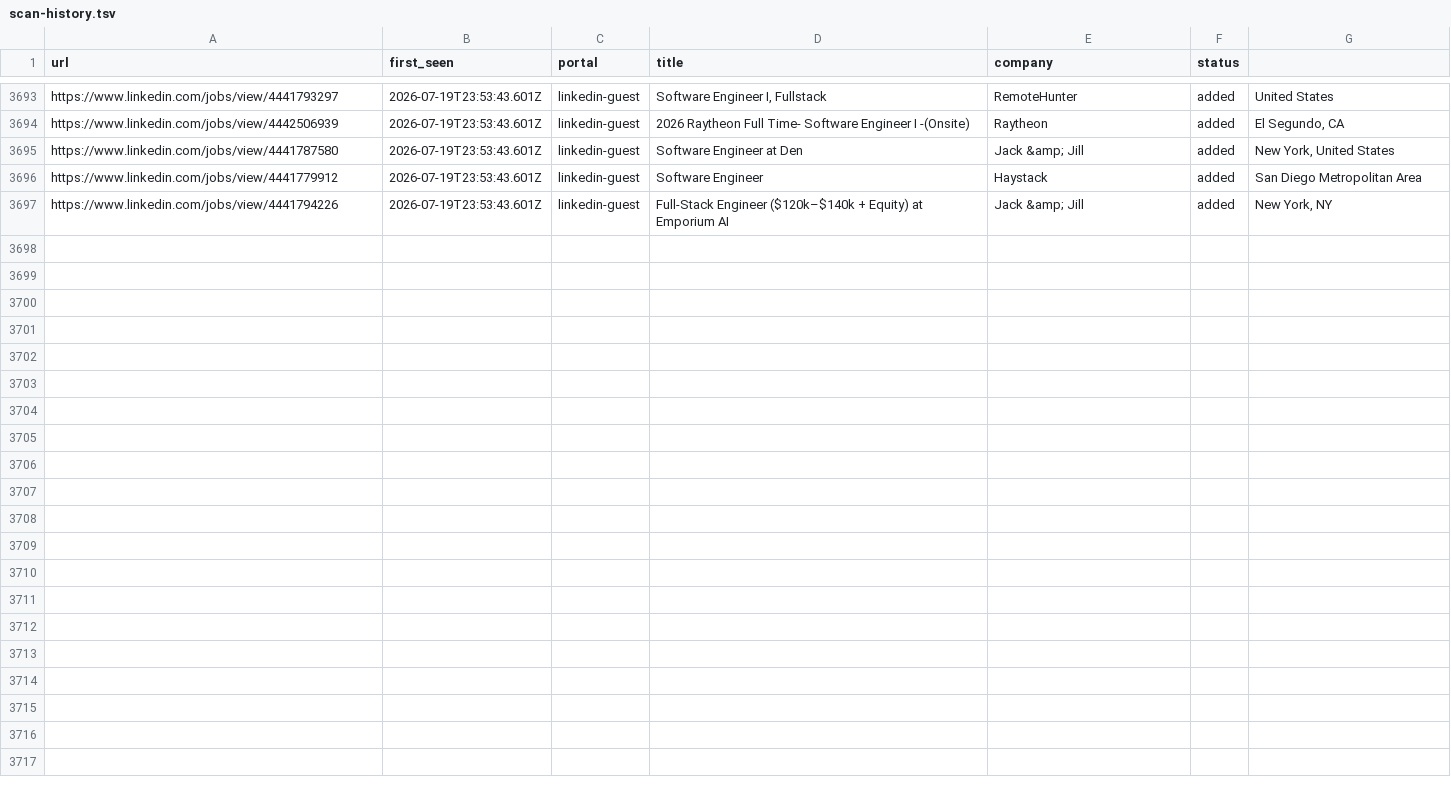
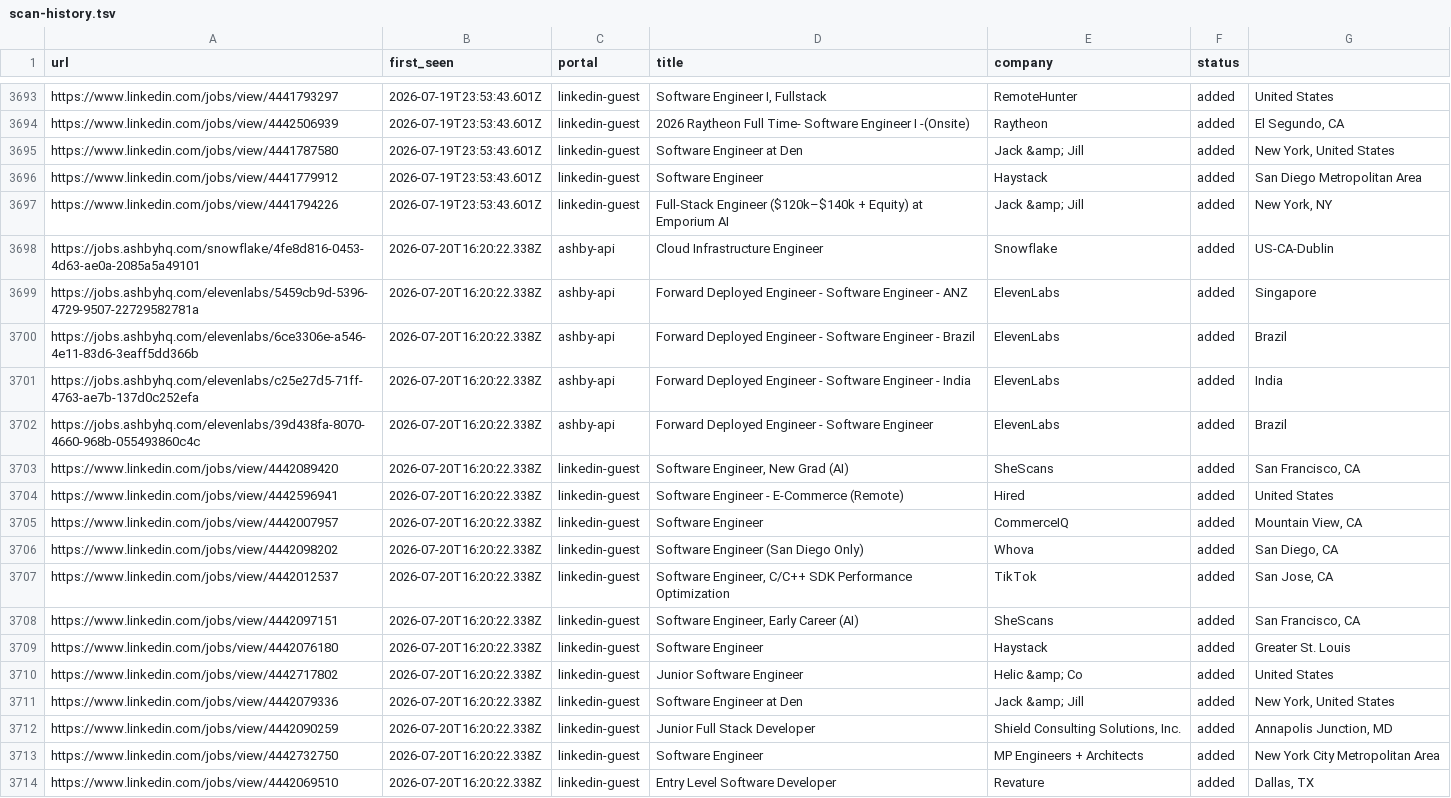
Before and after one commit to Kapo1123/career-ops, a TSV file: data/scan-history.tsv, drawn as a sheet; only a part is shown, gaps mark what is left out; the diff names each change by its address in the sheet, - before the commit and + after, or states it on an @@ line.

```diff
--- a/data/scan-history.tsv
+++ b/data/scan-history.tsv
+row 3698: https://jobs.ashbyhq.com/snowflake/4fe8d816-0453-4d63-ae0a-2085a5a49101 | 2026-07-20T16:20:22.338Z | ashby-api | Cloud Infrastructure Engineer | Snowflake | added | US-CA-Dublin
+row 3699: https://jobs.ashbyhq.com/elevenlabs/5459cb9d-5396-4729-9507-22729582781a | 2026-07-20T16:20:22.338Z | ashby-api | Forward Deployed Engineer - Software Engineer - ANZ | ElevenLabs | added | Singapore
+row 3700: https://jobs.ashbyhq.com/elevenlabs/6ce3306e-a546-4e11-83d6-3eaff5dd366b | 2026-07-20T16:20:22.338Z | ashby-api | Forward Deployed Engineer - Software Engineer - Brazil | ElevenLabs | added | Brazil
+row 3701: https://jobs.ashbyhq.com/elevenlabs/c25e27d5-71ff-4763-ae7b-137d0c252efa | 2026-07-20T16:20:22.338Z | ashby-api | Forward Deployed Engineer - Software Engineer - India | ElevenLabs | added | India
+row 3702: https://jobs.ashbyhq.com/elevenlabs/39d438fa-8070-4660-968b-055493860c4c | 2026-07-20T16:20:22.338Z | ashby-api | Forward Deployed Engineer - Software Engineer | ElevenLabs | added | Brazil
+row 3703: https://www.linkedin.com/jobs/view/4442089420 | 2026-07-20T16:20:22.338Z | linkedin-guest | Software Engineer, New Grad (AI) | SheScans | added | San Francisco, CA
+row 3704: https://www.linkedin.com/jobs/view/4442596941 | 2026-07-20T16:20:22.338Z | linkedin-guest | Software Engineer - E-Commerce (Remote) | Hired | added | United States
+row 3705: https://www.linkedin.com/jobs/view/4442007957 | 2026-07-20T16:20:22.338Z | linkedin-guest | Software Engineer | CommerceIQ | added | Mountain View, CA
+row 3706: https://www.linkedin.com/jobs/view/4442098202 | 2026-07-20T16:20:22.338Z | linkedin-guest | Software Engineer (San Diego Only) | Whova | added | San Diego, CA
+row 3707: https://www.linkedin.com/jobs/view/4442012537 | 2026-07-20T16:20:22.338Z | linkedin-guest | Software Engineer, C/C++ SDK Performance Optimization | TikTok | added | San Jose, CA
+row 3708: https://www.linkedin.com/jobs/view/4442097151 | 2026-07-20T16:20:22.338Z | linkedin-guest | Software Engineer, Early Career (AI) | SheScans | added | San Francisco, CA
+row 3709: https://www.linkedin.com/jobs/view/4442076180 | 2026-07-20T16:20:22.338Z | linkedin-guest | Software Engineer | Haystack | added | Greater St. Louis
+row 3710: https://www.linkedin.com/jobs/view/4442717802 | 2026-07-20T16:20:22.338Z | linkedin-guest | Junior Software Engineer | Helic &amp; Co | added | United States
+row 3711: https://www.linkedin.com/jobs/view/4442079336 | 2026-07-20T16:20:22.338Z | linkedin-guest | Software Engineer at Den | Jack &amp; Jill | added | New York, United States
+row 3712: https://www.linkedin.com/jobs/view/4442090259 | 2026-07-20T16:20:22.338Z | linkedin-guest | Junior Full Stack Developer | Shield Consulting Solutions, Inc. | added | Annapolis Junction, MD
+row 3713: https://www.linkedin.com/jobs/view/4442732750 | 2026-07-20T16:20:22.338Z | linkedin-guest | Software Engineer | MP Engineers + Architects | added | New York City Metropolitan Area
+row 3714: https://www.linkedin.com/jobs/view/4442069510 | 2026-07-20T16:20:22.338Z | linkedin-guest | Entry Level Software Developer | Revature | added | Dallas, TX
```
Also changed, not shown: 1 other file.
